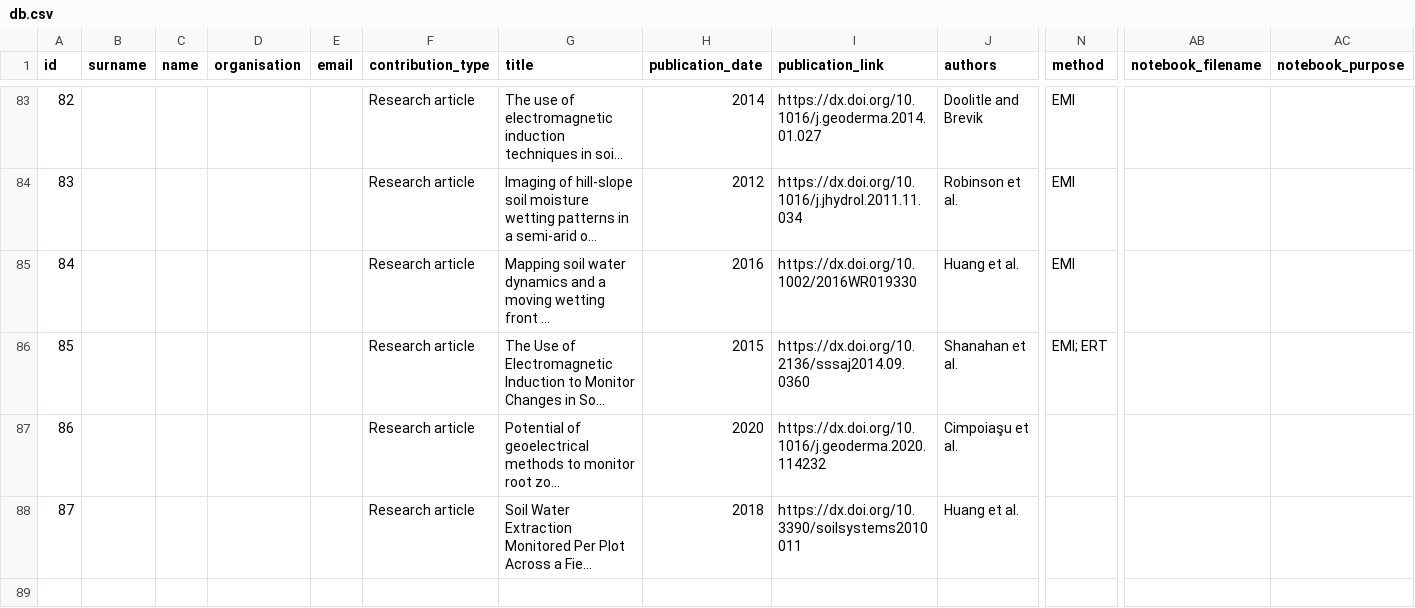
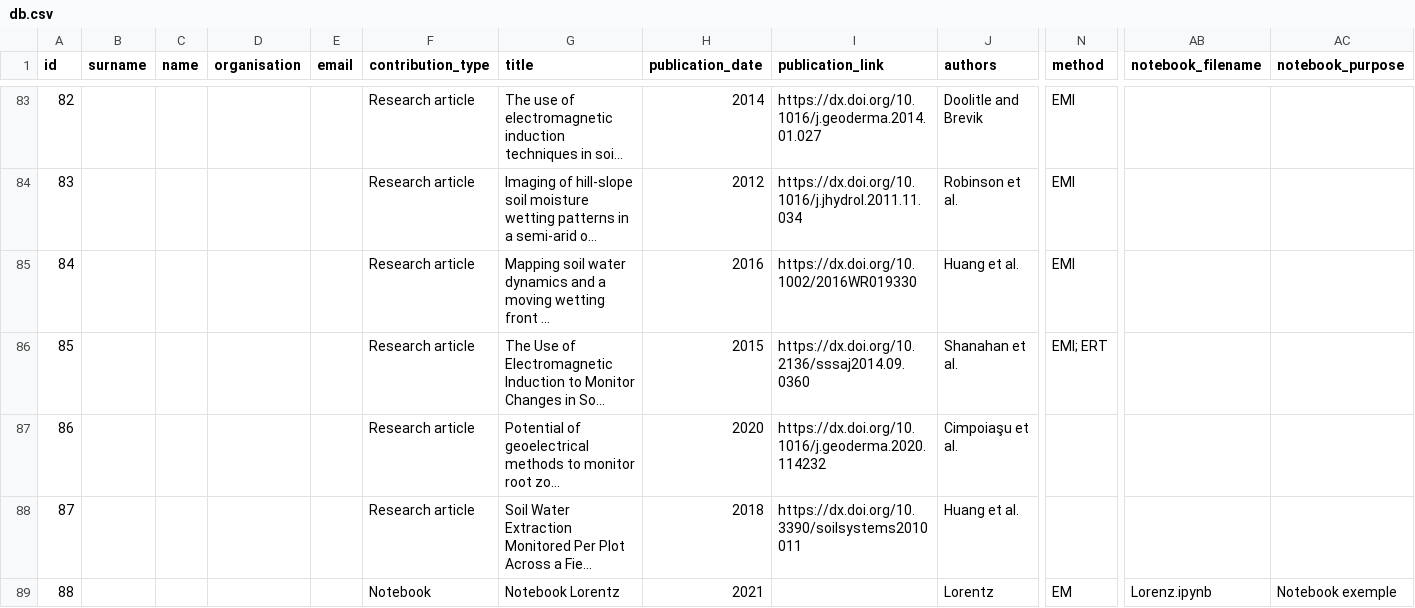
Before and after one commit to agrogeophy/catalog, a CSV file: db.csv, drawn as a sheet; only a part is shown, gaps mark what is left out; long unchanged cells end in …; rows hold the shown columns only; the diff names each change by its address in the sheet, - before the commit and + after, or states it on an @@ line.

Commit message:
Update db.csv
add Lorentz notebook

```diff
--- a/db.csv
+++ b/db.csv
+row 89: 88 |  |  |  |  | Notebook | Notebook Lorentz | 2021 |  | Lorentz | EM | Lorenz.ipynb | Notebook exemple
```
